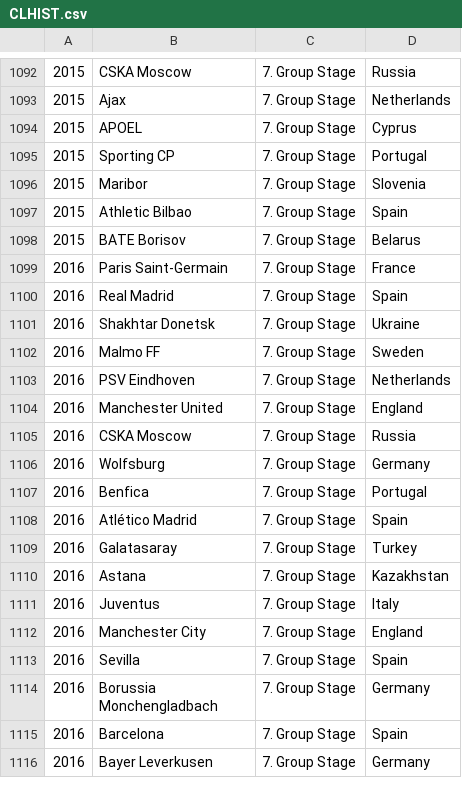
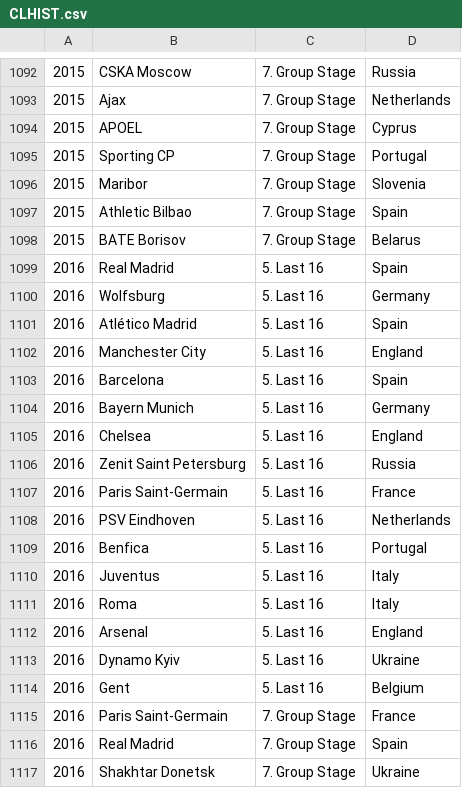
Before and after one commit to stephenmccready/ChampionsLeague, a CSV file: data/CLHIST.csv, drawn as a sheet; only a part is shown, gaps mark what is left out; the shorter side is filled out with more unchanged rows; the diff names each change by its address in the sheet, - before the commit and + after, or states it on an @@ line.

Commit message:
Update CLHIST.csv

```diff
--- a/data/CLHIST.csv
+++ b/data/CLHIST.csv
+row 1099: 2016 | Real Madrid | 5. Last 16 | Spain
+row 1100: 2016 | Wolfsburg | 5. Last 16 | Germany
+row 1101: 2016 | Atlético Madrid | 5. Last 16 | Spain
+row 1102: 2016 | Manchester City | 5. Last 16 | England
+row 1103: 2016 | Barcelona | 5. Last 16 | Spain
+row 1104: 2016 | Bayern Munich | 5. Last 16 | Germany
+row 1105: 2016 | Chelsea | 5. Last 16 | England
+row 1106: 2016 | Zenit Saint Petersburg | 5. Last 16 | Russia
+row 1107: 2016 | Paris Saint-Germain | 5. Last 16 | France
+row 1108: 2016 | PSV Eindhoven | 5. Last 16 | Netherlands
+row 1109: 2016 | Benfica | 5. Last 16 | Portugal
+row 1110: 2016 | Juventus | 5. Last 16 | Italy
+row 1111: 2016 | Roma | 5. Last 16 | Italy
+row 1112: 2016 | Arsenal | 5. Last 16 | England
+row 1113: 2016 | Dynamo Kyiv | 5. Last 16 | Ukraine
+row 1114: 2016 | Gent | 5. Last 16 | Belgium
```
